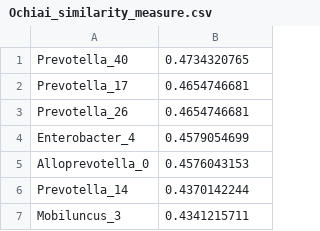
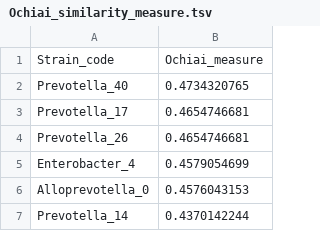
Before and after one commit to danielriosgarza/bacterial_passengers.py, a TSV file: results/Ochiai_similarity_measure.tsv (was results/Ochiai_similarity_measure.csv), drawn as a sheet; only a part is shown; the shorter side is filled out with more unchanged rows; the diff names each change by its address in the sheet, - before the commit and + after, or states it on an @@ line.

Commit message:
Update and rename Ochiai_similarity_measure.csv to Ochiai_similarity_measure.tsv

```diff
--- a/results/Ochiai_similarity_measure.csv
+++ b/results/Ochiai_similarity_measure.tsv
+row 1: Strain_code | Ochiai_measure
```
